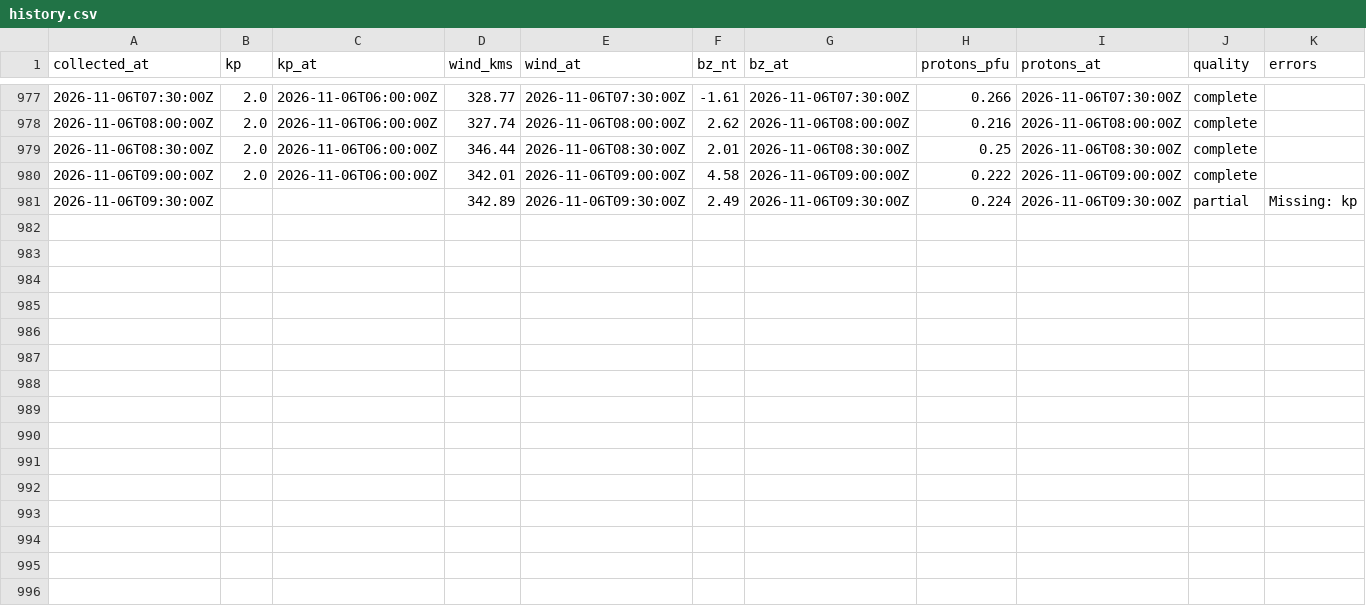
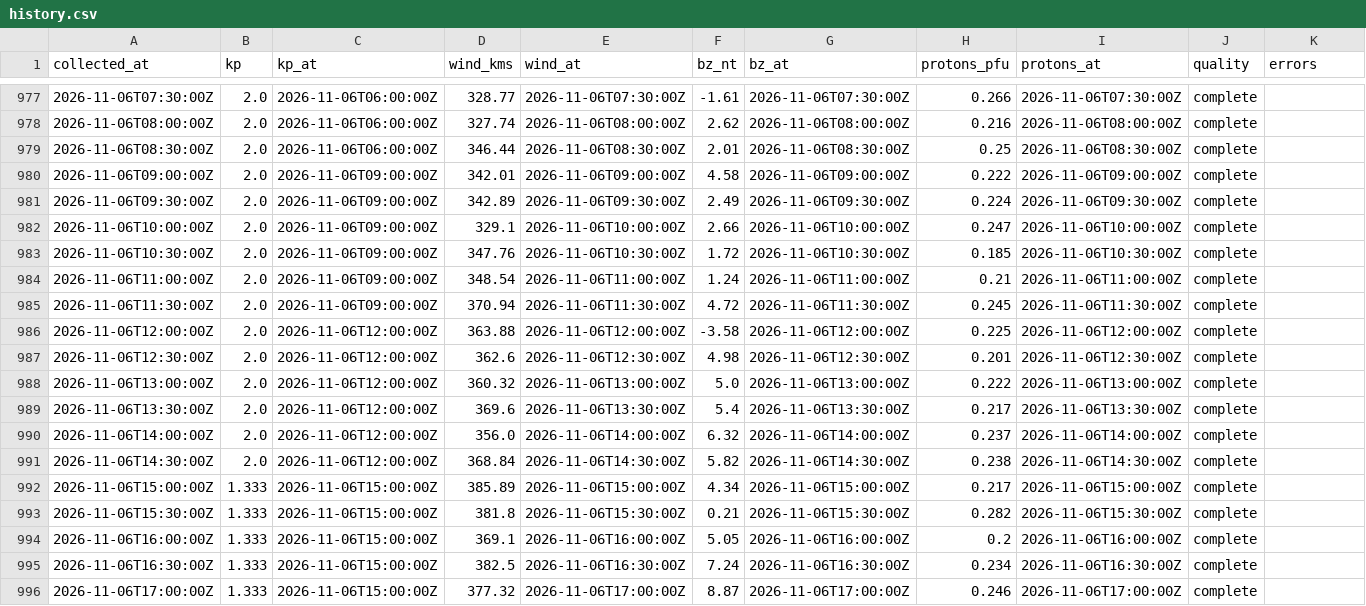
Before and after one commit to KF5EYY/parka-mw-propagation, a CSV file: data/history.csv, drawn as a sheet; only a part is shown, gaps mark what is left out.

```diff
--- a/data/history.csv
+++ b/data/history.csv
@@ -979,3 +979,18 @@ collected_at,kp,kp_at,wind_kms,wind_at,bz_nt,bz_at,protons_pfu,protons_at,qualit
 2026-11-06T08:30:00Z,2.0,2026-11-06T06:00:00Z,346.44,2026-11-06T08:30:00Z,2.01,2026-11-06T08:30:00Z,0.25,2026-11-06T08:30:00Z,complete,
-2026-11-06T09:00:00Z,2.0,2026-11-06T06:00:00Z,342.01,2026-11-06T09:00:00Z,4.58,2026-11-06T09:00:00Z,0.222,2026-11-06T09:00:00Z,complete,
-2026-11-06T09:30:00Z,,,342.89,2026-11-06T09:30:00Z,2.49,2026-11-06T09:30:00Z,0.224,2026-11-06T09:30:00Z,partial,Missing: kp
+2026-11-06T09:00:00Z,2.0,2026-11-06T09:00:00Z,342.01,2026-11-06T09:00:00Z,4.58,2026-11-06T09:00:00Z,0.222,2026-11-06T09:00:00Z,complete,
+2026-11-06T09:30:00Z,2.0,2026-11-06T09:00:00Z,342.89,2026-11-06T09:30:00Z,2.49,2026-11-06T09:30:00Z,0.224,2026-11-06T09:30:00Z,complete,
+2026-11-06T10:00:00Z,2.0,2026-11-06T09:00:00Z,329.1,2026-11-06T10:00:00Z,2.66,2026-11-06T10:00:00Z,0.247,2026-11-06T10:00:00Z,complete,
+2026-11-06T10:30:00Z,2.0,2026-11-06T09:00:00Z,347.76,2026-11-06T10:30:00Z,1.72,2026-11-06T10:30:00Z,0.185,2026-11-06T10:30:00Z,complete,
+2026-11-06T11:00:00Z,2.0,2026-11-06T09:00:00Z,348.54,2026-11-06T11:00:00Z,1.24,2026-11-06T11:00:00Z,0.21,2026-11-06T11:00:00Z,complete,
+2026-11-06T11:30:00Z,2.0,2026-11-06T09:00:00Z,370.94,2026-11-06T11:30:00Z,4.72,2026-11-06T11:30:00Z,0.245,2026-11-06T11:30:00Z,complete,
+2026-11-06T12:00:00Z,2.0,2026-11-06T12:00:00Z,363.88,2026-11-06T12:00:00Z,-3.58,2026-11-06T12:00:00Z,0.225,2026-11-06T12:00:00Z,complete,
+2026-11-06T12:30:00Z,2.0,2026-11-06T12:00:00Z,362.6,2026-11-06T12:30:00Z,4.98,2026-11-06T12:30:00Z,0.201,2026-11-06T12:30:00Z,complete,
+2026-11-06T13:00:00Z,2.0,2026-11-06T12:00:00Z,360.32,2026-11-06T13:00:00Z,5.0,2026-11-06T13:00:00Z,0.222,2026-11-06T13:00:00Z,complete,
+2026-11-06T13:30:00Z,2.0,2026-11-06T12:00:00Z,369.6,2026-11-06T13:30:00Z,5.4,2026-11-06T13:30:00Z,0.217,2026-11-06T13:30:00Z,complete,
+2026-11-06T14:00:00Z,2.0,2026-11-06T12:00:00Z,356.0,2026-11-06T14:00:00Z,6.32,2026-11-06T14:00:00Z,0.237,2026-11-06T14:00:00Z,complete,
+2026-11-06T14:30:00Z,2.0,2026-11-06T12:00:00Z,368.84,2026-11-06T14:30:00Z,5.82,2026-11-06T14:30:00Z,0.238,2026-11-06T14:30:00Z,complete,
+2026-11-06T15:00:00Z,1.333,2026-11-06T15:00:00Z,385.89,2026-11-06T15:00:00Z,4.34,2026-11-06T15:00:00Z,0.217,2026-11-06T15:00:00Z,complete,
+2026-11-06T15:30:00Z,1.333,2026-11-06T15:00:00Z,381.8,2026-11-06T15:30:00Z,0.21,2026-11-06T15:30:00Z,0.282,2026-11-06T15:30:00Z,complete,
+2026-11-06T16:00:00Z,1.333,2026-11-06T15:00:00Z,369.1,2026-11-06T16:00:00Z,5.05,2026-11-06T16:00:00Z,0.2,2026-11-06T16:00:00Z,complete,
+2026-11-06T16:30:00Z,1.333,2026-11-06T15:00:00Z,382.5,2026-11-06T16:30:00Z,7.24,2026-11-06T16:30:00Z,0.234,2026-11-06T16:30:00Z,complete,
+2026-11-06T17:00:00Z,1.333,2026-11-06T15:00:00Z,377.32,2026-11-06T17:00:00Z,8.87,2026-11-06T17:00:00Z,0.246,2026-11-06T17:00:00Z,complete,
```
Also changed, not shown: 3 other files.
